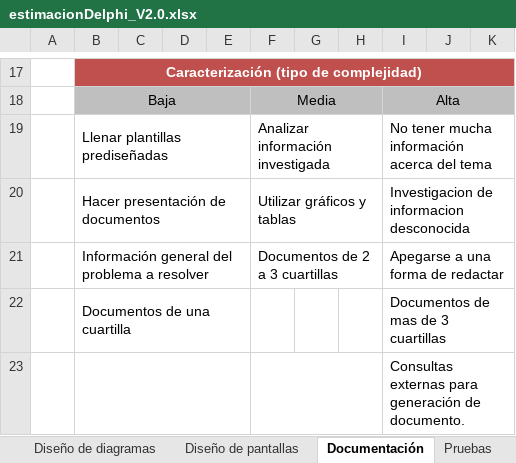
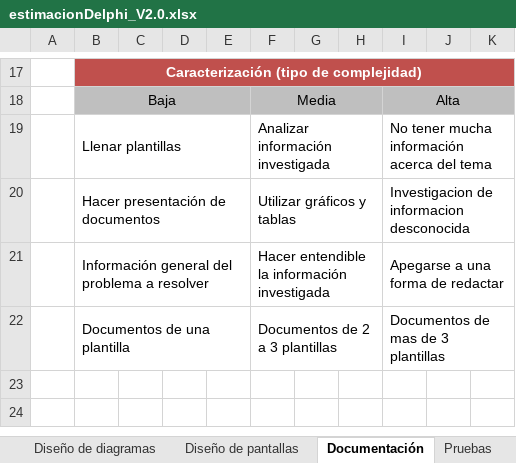
Before and after one commit to francisco-alamillo/ProyectoNutricion, an Excel workbook: estimacionDelphi_V2.0.xlsx, sheet Documentación, drawn as a sheet; only a part is shown, gaps mark what is left out; values as stored, in another font and other column widths than the file's, no borders; removed rows and columns are numbered as before the commit, all else as after; the diff names each change by its address in the sheet, - before the commit and + after, or states it on an @@ line.

```diff
--- a/estimacionDelphi_V2.0.xlsx (sheet Documentación)
+++ b/estimacionDelphi_V2.0.xlsx (sheet Documentación)
-B19: Llenar plantillas prediseñadas
+B19: Llenar plantillas
-F21: Documentos de 2 a 3 cuartillas
+F21: Hacer entendible la información investigada
-row 22:  | Documentos de una cuartilla |  |  |  |  |  |  | Documentos de mas de 3 cuartillas
-row 23:  |  |  |  |  |  |  |  | Consultas externas para generación de documento.
+row 22:  | Documentos de una plantilla |  |  |  | Documentos de 2 a 3 plantillas |  |  | Documentos de mas de 3 plantillas
```
Also changed, not shown: sheet Codificación, sheet Pruebas, sheet Diseño de diagramas, sheet Diseño de pantallas, 1 other file.
